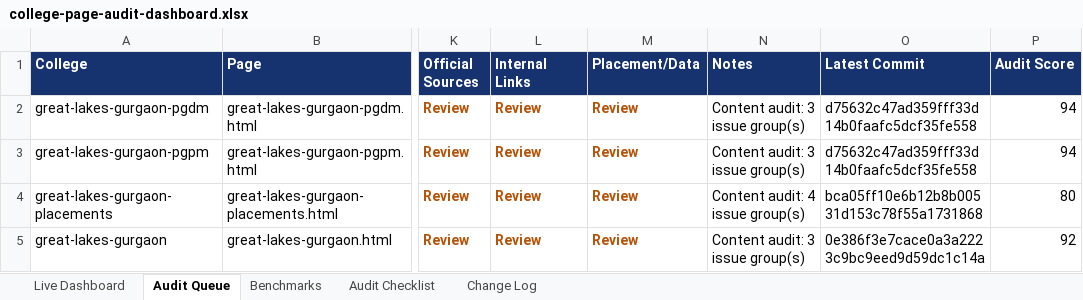
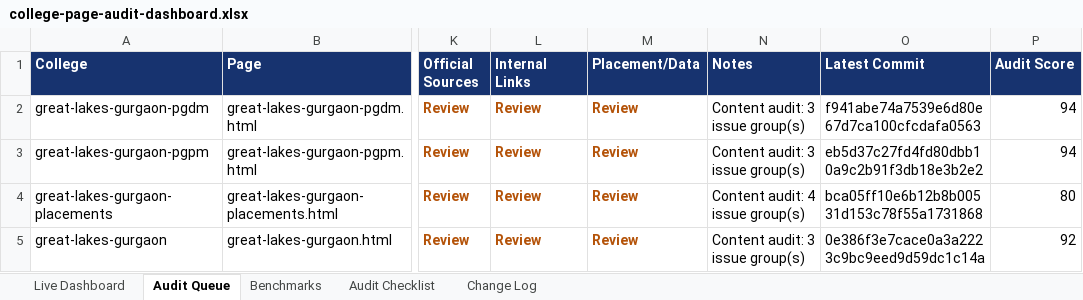
Before and after one commit to vai2110/mba-admission-portal, an Excel workbook: college-page-audit-dashboard.xlsx, sheet Audit Queue, drawn as a sheet; only a part is shown, gaps mark what is left out; values as stored, in another font and other column widths than the file's, no borders; table styles not drawn; the diff names each change by its address in the sheet, - before the commit and + after, or states it on an @@ line.

```diff
--- a/college-page-audit-dashboard.xlsx (sheet Audit Queue)
+++ b/college-page-audit-dashboard.xlsx (sheet Audit Queue)
-O2 (Latest Commit): d75632c47ad359fff33d14b0faafc5dcf35fe558
+O2 (Latest Commit): f941abe74a7539e6d80e67d7ca100cfcdafa0563
-O3 (Latest Commit): d75632c47ad359fff33d14b0faafc5dcf35fe558
+O3 (Latest Commit): eb5d37c27fd4fd80dbb10a9c2b91f3db18e3b2e2
```
Also changed, not shown: sheet Change Log, sheet Live Dashboard, college-production-tracker.xlsx, 1 other file.
